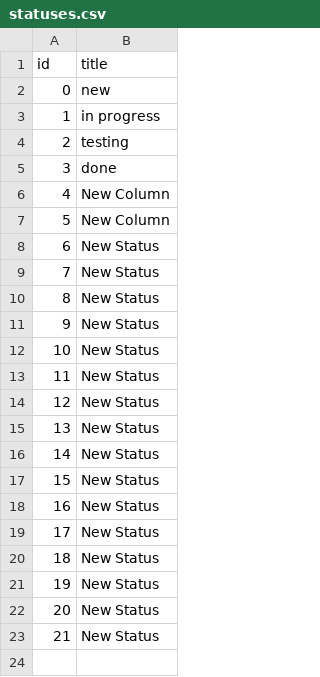
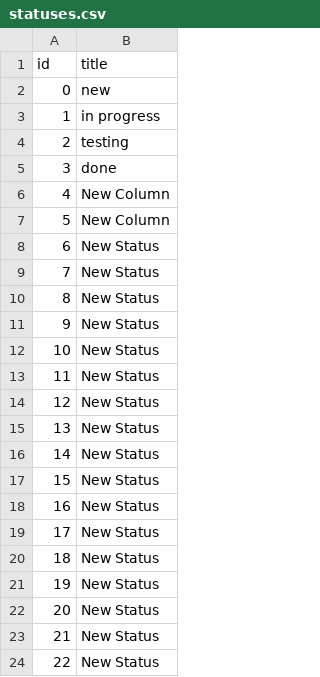
Before and after one commit to EvelinSzabados/proman-javascript, a CSV file: data/statuses.csv, drawn as a sheet.

```diff
--- a/data/statuses.csv
+++ b/data/statuses.csv
@@ -23 +23,2 @@ id,title
 21,New Status
+22,New Status
```
Also changed, not shown: 1 other file.
